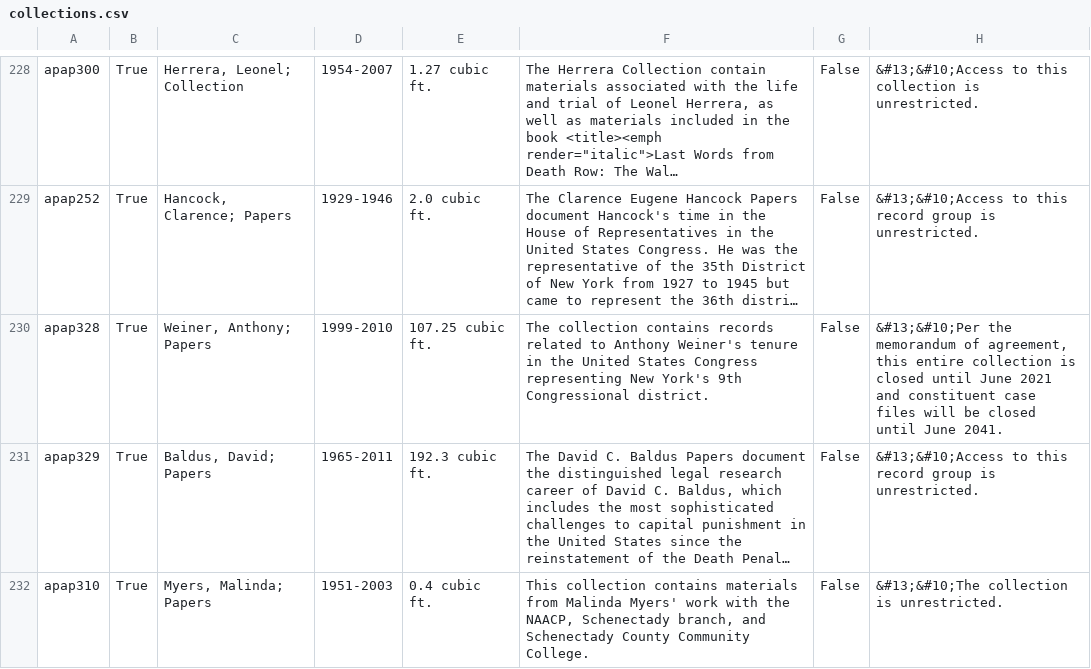
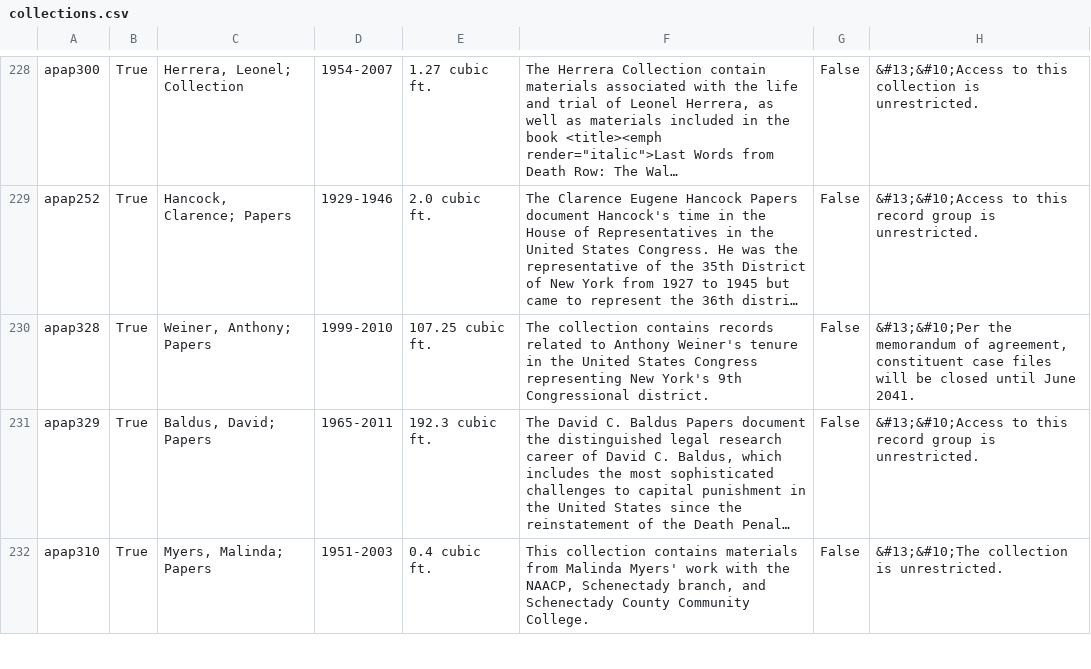
Before and after one commit to UAlbanyArchives/collections, a CSV file: staticData/collections.csv, drawn as a sheet; only a part is shown, gaps mark what is left out; long unchanged cells end in …; the diff names each change by its address in the sheet, - before the commit and + after, or states it on an @@ line.

Commit message:
modified collections exported from ArchivesSpace

```diff
--- a/staticData/collections.csv
+++ b/staticData/collections.csv
-H230: …of agreement, this entire collection is closed until June 2021 and constituent case…
+H230: …of agreement, constituent case…
```
